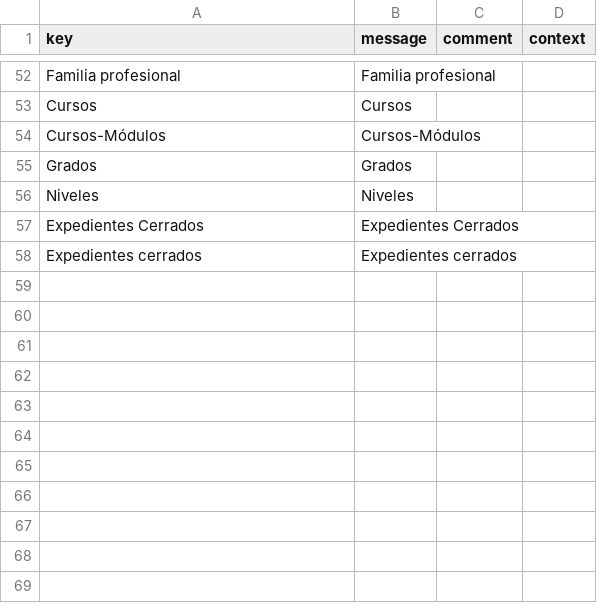
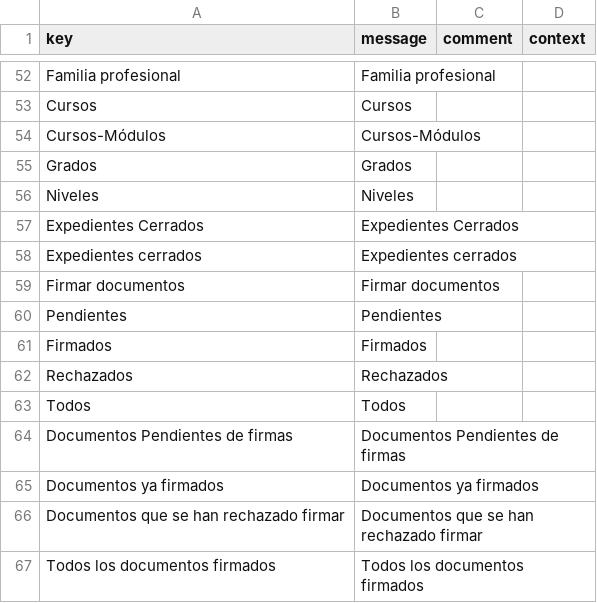
Before and after one commit to educaflow/secretaria-virtual, a CSV file: src/main/java/com/educaflow/secretariavirtual/menus/i18n_es.csv, drawn as a sheet; only a part is shown, gaps mark what is left out.

Commit message:
Añadir la primera versión de la molécula de firma

```diff
--- a/src/main/java/com/educaflow/secretariavirtual/menus/i18n_es.csv
+++ b/src/main/java/com/educaflow/secretariavirtual/menus/i18n_es.csv
@@ -58 +58,10 @@ key,message,comment,context
 "Expedientes cerrados","Expedientes cerrados","",""
+"Firmar documentos","Firmar documentos","",""
+"Pendientes","Pendientes","",""
+"Firmados","Firmados","",""
+"Rechazados","Rechazados","",""
+"Todos","Todos","",""
+"Documentos Pendientes de firmas","Documentos Pendientes de firmas","",""
+"Documentos ya firmados","Documentos ya firmados","",""
+"Documentos que se han rechazado firmar","Documentos que se han rechazado firmar","",""
+"Todos los documentos firmados","Todos los documentos firmados","",""
```
Also changed, not shown: src/main/java/com/educaflow/secretariavirtual/menus/i18n_ca.csv, 14 other files.
